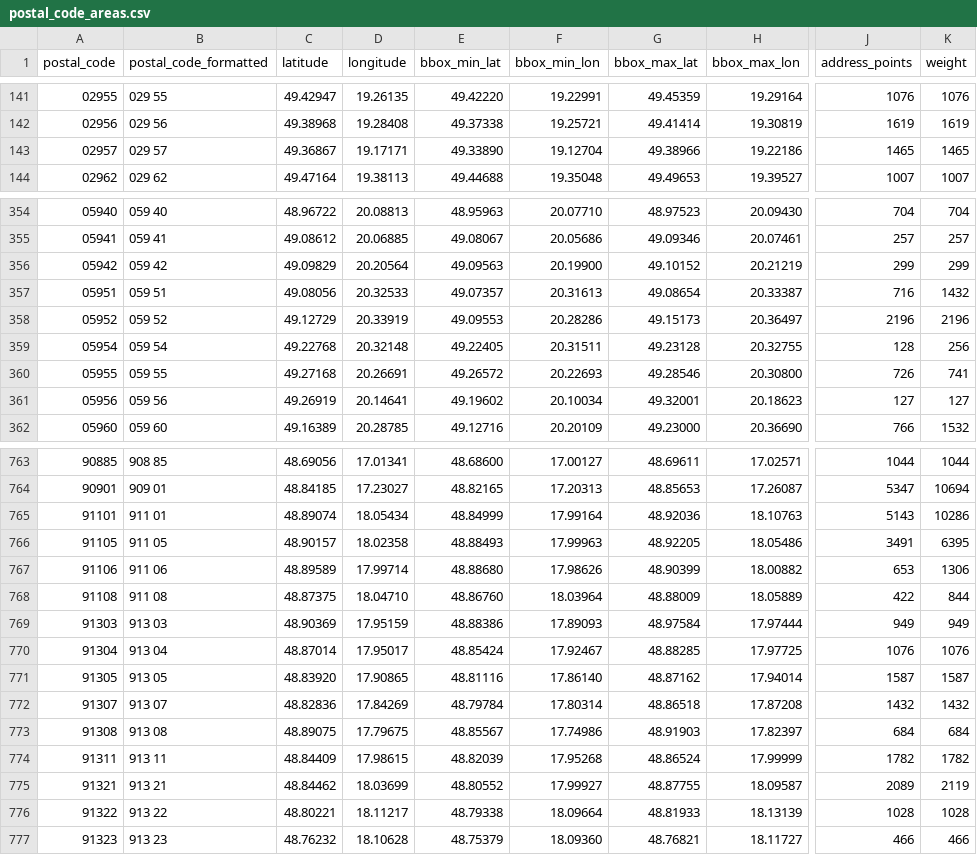
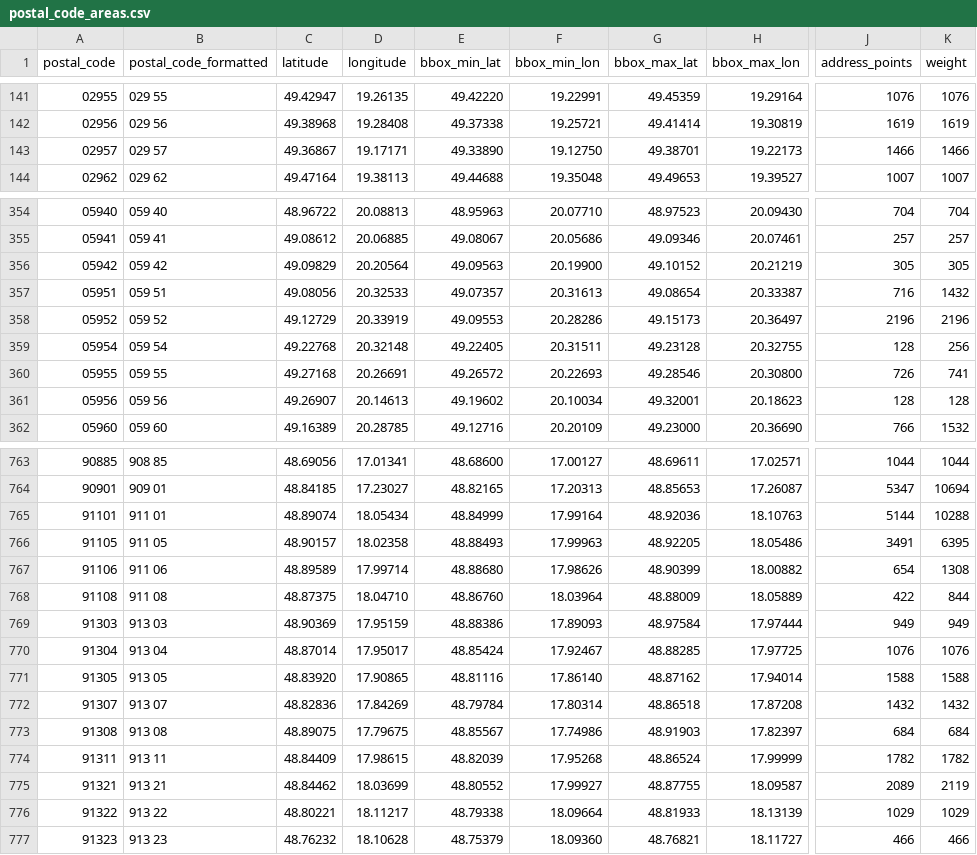
Before and after one commit to jozefgrencik/slovak-postal-codes, a CSV file: data/postal_code_areas.csv, drawn as a sheet; only a part is shown, gaps mark what is left out; the diff covers the shown part only; the diff names each change by its address in the sheet, - before the commit and + after, or states it on an @@ line.

Commit message:
Data 2026-10-12
- postal_codes: 0 added, 0 removed, 49 changed (centre 3, address_points 49, weight 49)
- streets: 0 added, 0 removed, 24 changed (centre 5, address_points 24, weight 24)
- municipality_parts: 0 added, 0 removed, 10 changed (address_points 10, weight 10)
- municipalities: 0 added, 0 removed, 48 changed (centre 3, address_points 48, weight 48)
- postal_code_areas: 0 added, 0 removed, 48 changed (centre 1, bbox 2, address_points 48, weight 48)

```diff
--- a/data/postal_code_areas.csv
+++ b/data/postal_code_areas.csv
-F143 (bbox_min_lon): 19.12704
+F143 (bbox_min_lon): 19.12750
-G143 (bbox_max_lat): 49.38966
+G143 (bbox_max_lat): 49.38701
-H143 (bbox_max_lon): 19.22186
+H143 (bbox_max_lon): 19.22173
-J143 (address_points): 1465
+J143 (address_points): 1466
-K143 (weight): 1465
+K143 (weight): 1466
-J356 (address_points): 299
+J356 (address_points): 305
-K356 (weight): 299
+K356 (weight): 305
-C361 (latitude): 49.26919
+C361 (latitude): 49.26907
-D361 (longitude): 20.14641
+D361 (longitude): 20.14613
-J361 (address_points): 127
+J361 (address_points): 128
-K361 (weight): 127
+K361 (weight): 128
-J765 (address_points): 5143
+J765 (address_points): 5144
-K765 (weight): 10286
+K765 (weight): 10288
-J767 (address_points): 653
+J767 (address_points): 654
-K767 (weight): 1306
+K767 (weight): 1308
-J771 (address_points): 1587
+J771 (address_points): 1588
-K771 (weight): 1587
+K771 (weight): 1588
-J776 (address_points): 1028
+J776 (address_points): 1029
-K776 (weight): 1028
+K776 (weight): 1029
```
Also changed, not shown: 83 edited cells elsewhere in this file, data/municipalities.csv, data/municipality_parts.csv, 12 other files.
